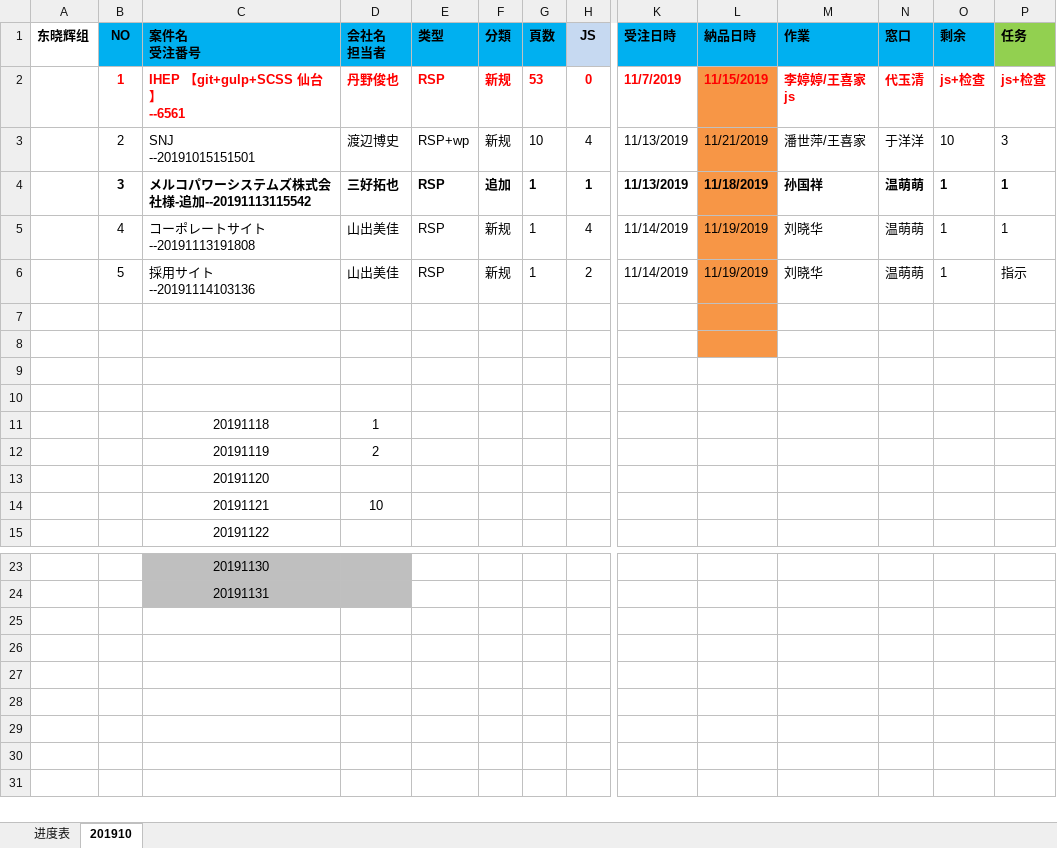
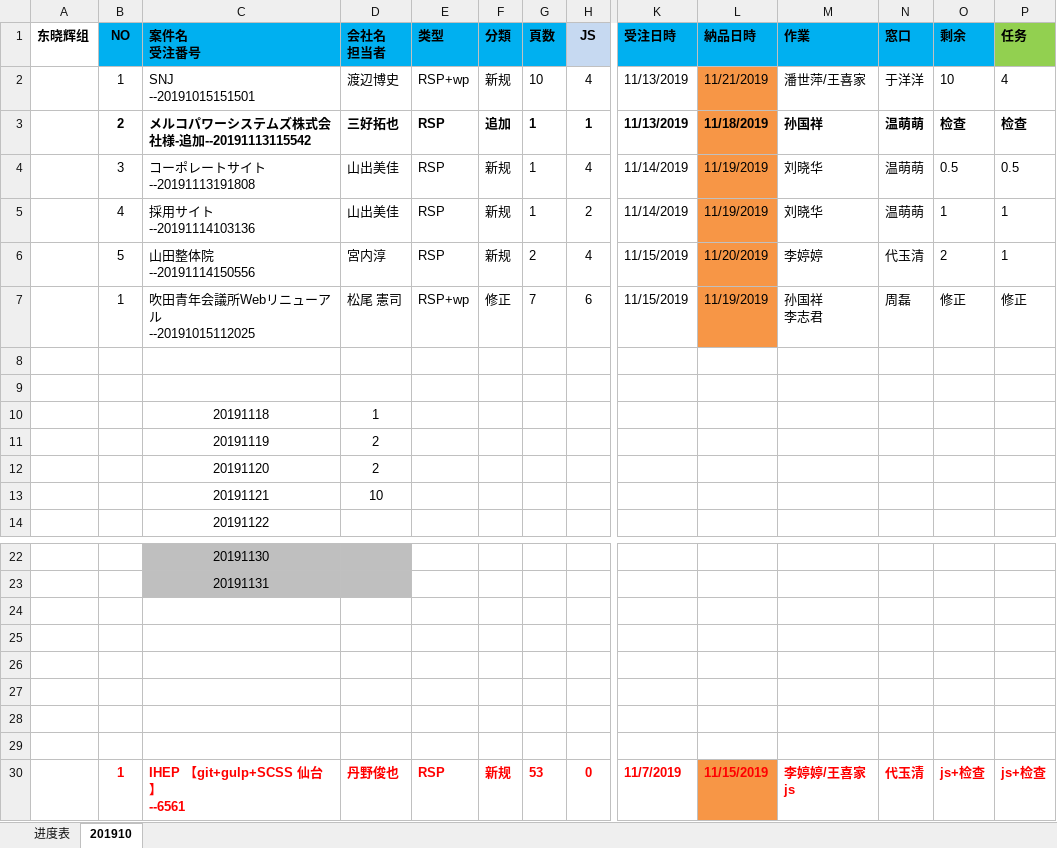
Before and after one commit to liut1107/xmb, an Excel workbook: 20191001晓辉组项目表.xlsx, sheet 201910, drawn as a sheet; only a part is shown, gaps mark what is left out; values as stored, in another font and other column widths than the file's, no borders; addresses are those after the commit; rows hold the shown columns only; ↵ is a line break in a cell; the diff names each change by its address in the sheet, - before the commit and + after, or states it on an @@ line.

```diff
--- a/20191001晓辉组项目表.xlsx (sheet 201910)
+++ b/20191001晓辉组项目表.xlsx (sheet 201910)
-B2 (NO): 2
+B2 (NO): 1
-P2 (任务): 3
+P2 (任务): 4
-B3 (NO): 3
+B3 (NO): 2
-O3 (剩余): 1
+O3 (剩余): 检查
-P3 (任务): 1
+P3 (任务): 检查
-B4 (NO): 4
+B4 (NO): 3
-O4 (剩余): 1
+O4 (剩余): 0.5
-P4 (任务): 1
+P4 (任务): 0.5
-B5 (NO): 5
+B5 (NO): 4
-P5 (任务): 指示
+P5 (任务): 1
-row 6: (empty)
+row 6:  | 5 | 山田整体院 ↵ --20191114150556 | 宮内淳 | RSP | 新规 | 2 | 4 | 11/15/2019 | 11/20/2019 | 李婷婷 | 代玉清 | 2 | 1
-row 7: (empty)
+row 7:  | 1 | 吹田青年会議所Webリニューアル ↵ --20191015112025 | 松尾 憲司 | RSP+wp | 修正 | 7 | 6 | 11/15/2019 | 11/19/2019 | 孙国祥 ↵ 李志君 | 周磊 | 修正 | 修正
-D12 (会社名 担当者): (empty)
+D12 (会社名 担当者): 2
+row 24: (empty)
+row 25: (empty)
+row 26: (empty)
+row 27: (empty)
+row 28: (empty)
+row 29: (empty)
@@ row 2 moved to row 30: 1 @@
```
Also changed, not shown: sheet 进度表.
